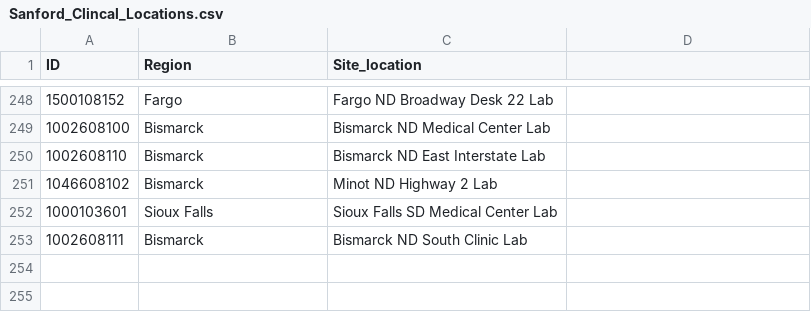
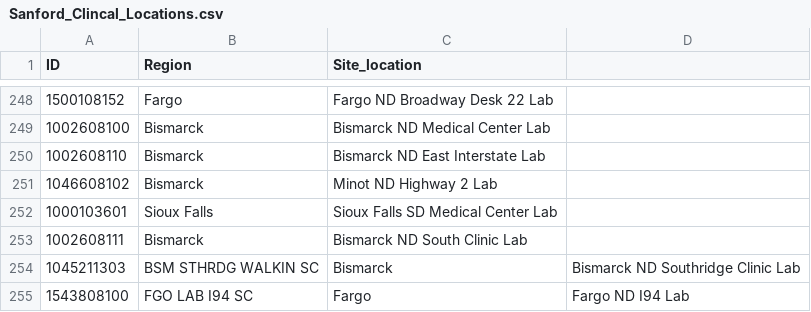
Before and after one commit to Analyticsphere/ccc_biospecimen_metrics_gcp_pipeline, a CSV file: Sanford_Clincal_Locations.csv, drawn as a sheet; only a part is shown, gaps mark what is left out; the diff names each change by its address in the sheet, - before the commit and + after, or states it on an @@ line.

Commit message:
Bio qc csv- corrected rule 47 df Bio qc pdf- added FloatBarrier to keep rule 47's table in place SF csv- added new locations Weekly Bio- added bswh Irving location, shrunk font of table 1.3 to fit in pdf, set up updated blood tube count for tables 2.3-2.5 as requested in issue 243 but didn't push until approved. Commented code currently

```diff
--- a/Sanford_Clincal_Locations.csv
+++ b/Sanford_Clincal_Locations.csv
+row 254: 1045211303 | BSM STHRDG WALKIN SC | Bismarck | Bismarck ND Southridge Clinic Lab
+row 255: 1543808100 | FGO LAB I94 SC | Fargo | Fargo ND I94 Lab
```
Also changed, not shown: 3 other files.
